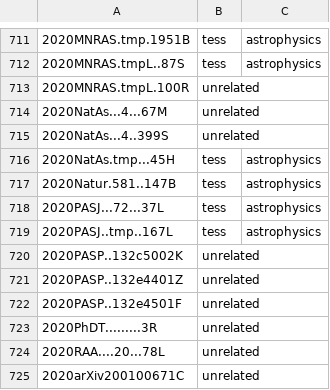
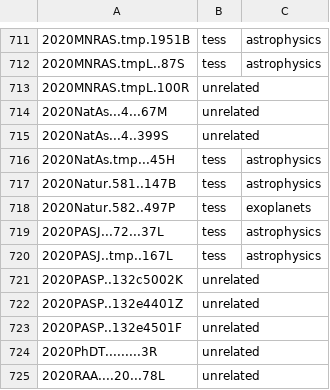
Before and after one commit to tessgi/tpub, a CSV file: data/tpub-export.csv, drawn as a sheet; only a part is shown, gaps mark what is left out; the shorter side is filled out with more unchanged rows.

```diff
--- a/data/tpub-export.csv
+++ b/data/tpub-export.csv
@@ -717,2 +717,3 @@
 2020Natur.581..147B,tess,astrophysics
+2020Natur.582..497P,tess,exoplanets
 2020PASJ...72...37L,tess,astrophysics
```
Also changed, not shown: 1 other file.
